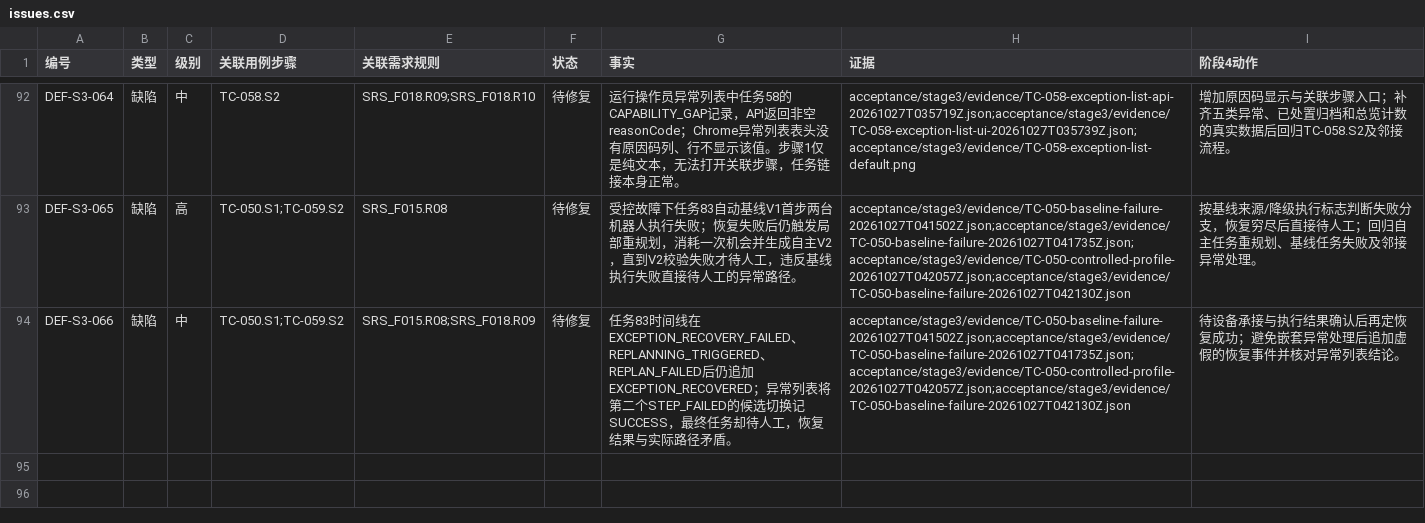
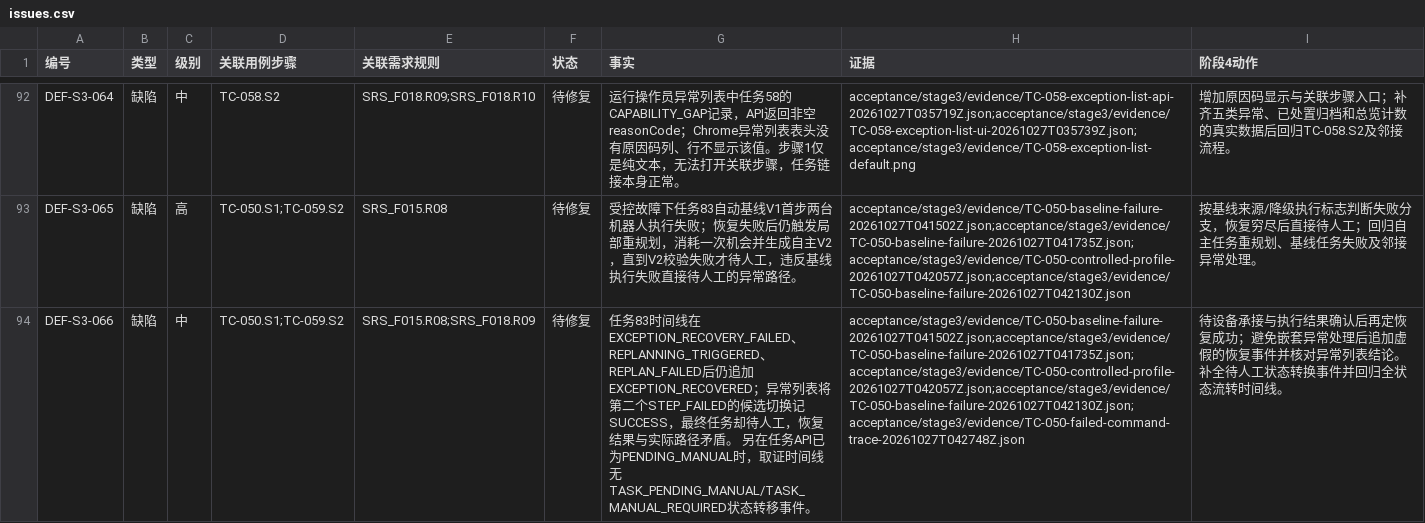
Before and after one commit to steedcy/TP-main, a CSV file: acceptance/stage3/issues.csv, drawn as a sheet; only a part is shown, gaps mark what is left out; the diff names each change by its address in the sheet, - before the commit and + after, or states it on an @@ line.

```diff
--- a/acceptance/stage3/issues.csv
+++ b/acceptance/stage3/issues.csv
-G94 (事实): …盾。
+G94 (事实): …盾。 另在任务API已为PENDING_MANUAL时，取证时间线无TASK_PENDING_MANUAL/TASK_MANUAL_REQUIRED状态转移事件。
-H94 (证据): acceptance/stage3/evidence/TC-050-baseline-failure-20261027T041502Z.json;acceptance/stage3/evidence/TC-050-baseline-failure-20261027T041735Z.json;acceptance/stage3/evidence/TC-050-controlled-profile-20261027T042057Z.json;acceptance/stage3/evidence/TC-050-baseline-failure-20261027T042130Z.json
+H94 (证据): acceptance/stage3/evidence/TC-050-baseline-failure-20261027T041502Z.json;acceptance/stage3/evidence/TC-050-baseline-failure-20261027T041735Z.json;acceptance/stage3/evidence/TC-050-controlled-profile-20261027T042057Z.json;acceptance/stage3/evidence/TC-050-baseline-failure-20261027T042130Z.json;acceptance/stage3/evidence/TC-050-failed-command-trace-20261027T042748Z.json
-I94 (阶段4动作): …表结论。
+I94 (阶段4动作): …表结论。 补全待人工状态转换事件并回归全状态流转时间线。
```
Also changed, not shown: acceptance/stage3/rules.csv, 4 other files.
